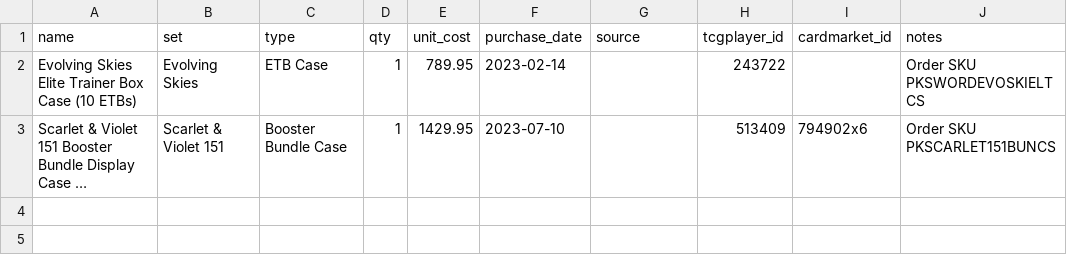
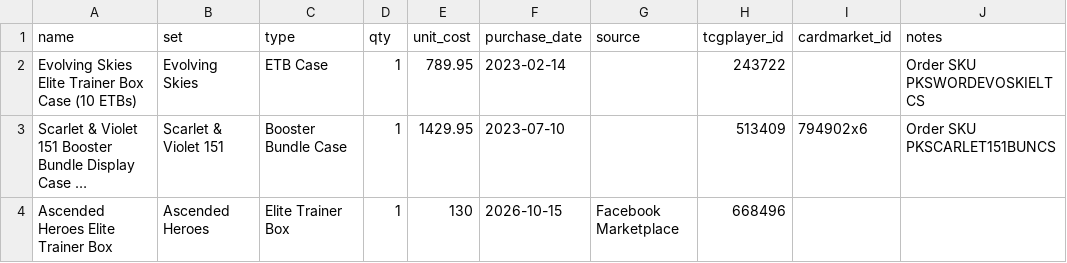
Before and after one commit to kjvande3/pokemon-collection, a CSV file: collection.csv, drawn as a sheet; long unchanged cells end in …; the diff names each change by its address in the sheet, - before the commit and + after, or states it on an @@ line.

```diff
--- a/collection.csv
+++ b/collection.csv
+row 4: Ascended Heroes Elite Trainer Box | Ascended Heroes | Elite Trainer Box | 1 | 130 | 2026-10-15 | Facebook Marketplace | 668496
```
